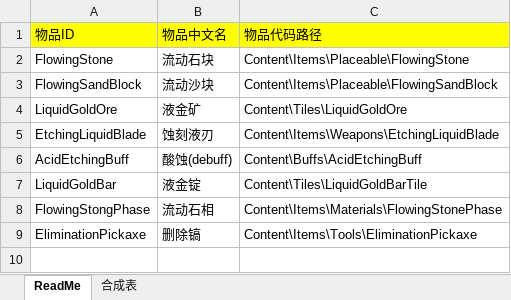
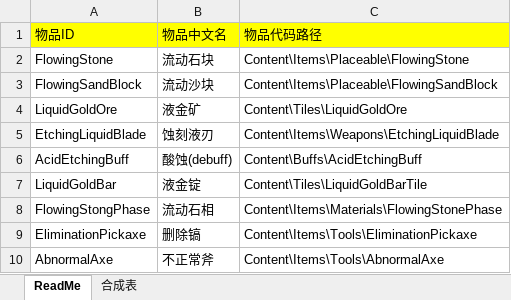
Before and after one commit to wbh-tmod/WBHMODE, an Excel workbook: Names.xlsx, sheet ReadMe, drawn as a sheet; values as stored, in another font and other column widths than the file's, no borders; the diff names each change by its address in the sheet, - before the commit and + after, or states it on an @@ line.

```diff
--- a/Names.xlsx (sheet ReadMe)
+++ b/Names.xlsx (sheet ReadMe)
+row 10: AbnormalAxe | 不正常斧 | Content\Items\Tools\AbnormalAxe
```
Also changed, not shown: sheet 合成表, 4 other files.
